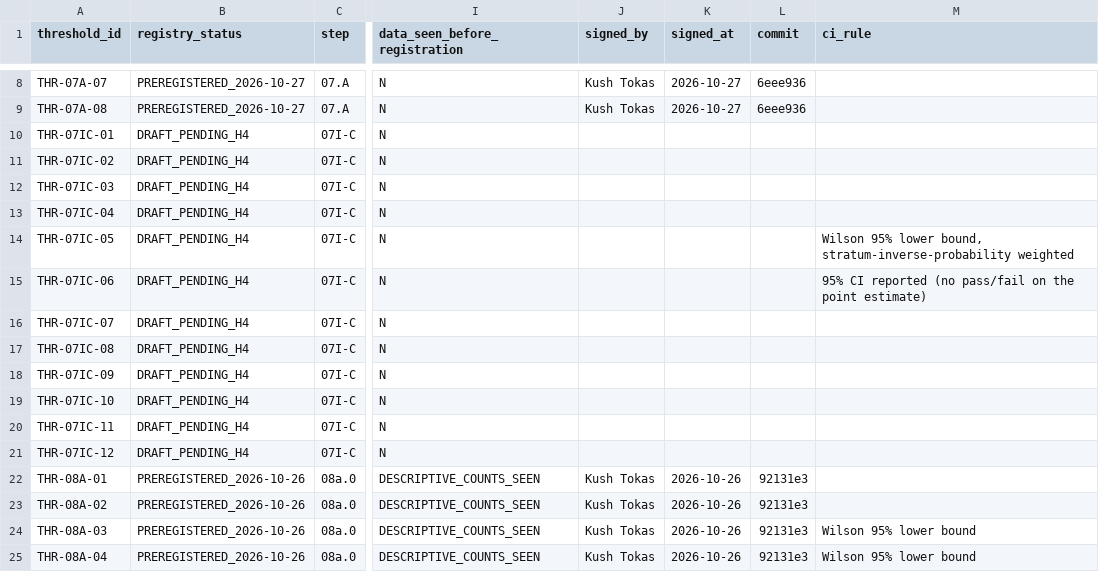
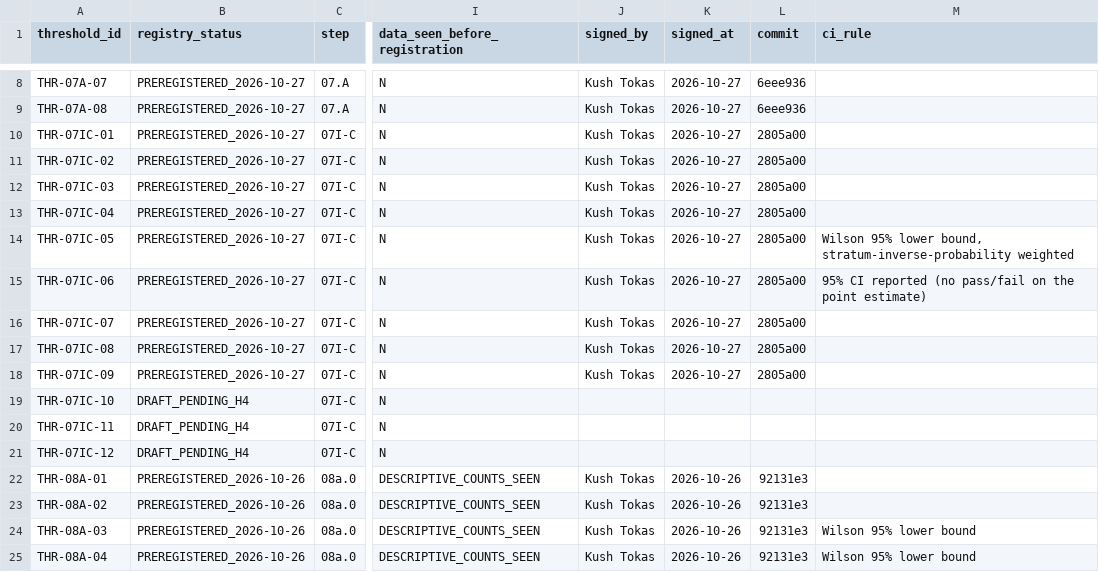
Before and after one commit to kushiiitd05/culinarystate, a CSV file: registry/preregistered_thresholds_v1.csv, drawn as a sheet; only a part is shown, gaps mark what is left out; the diff names each change by its address in the sheet, - before the commit and + after, or states it on an @@ line.

Commit message:
registry: Kush signs THR-07IC-01..09; 07I-C blank-packet hash note before labelling

```diff
--- a/registry/preregistered_thresholds_v1.csv
+++ b/registry/preregistered_thresholds_v1.csv
-B10:B18 (registry_status): DRAFT_PENDING_H4
+B10:B18 (registry_status): PREREGISTERED_2026-10-27
-J10:J18 (signed_by): (empty)
+J10:J18 (signed_by): Kush Tokas
-K10:K18 (signed_at): (empty)
+K10:K18 (signed_at): 2026-10-27
-L10:L18 (commit): (empty)
+L10:L18 (commit): 2805a00
```
Also changed, not shown: 1 other file.
